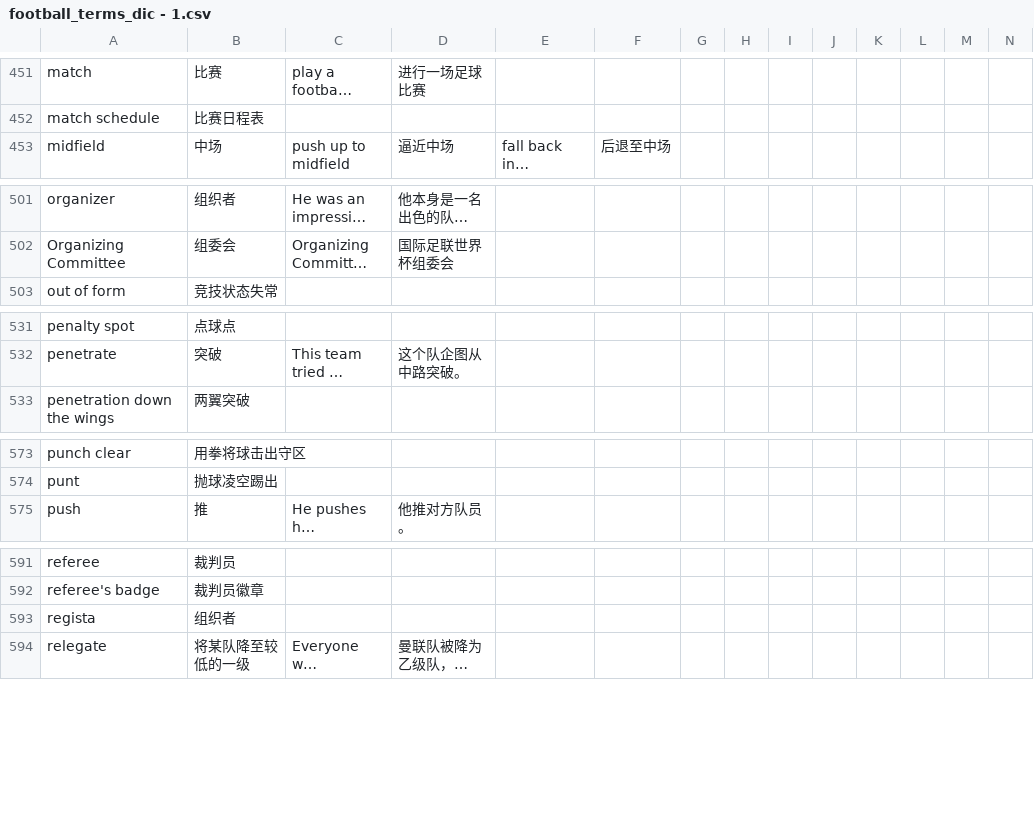
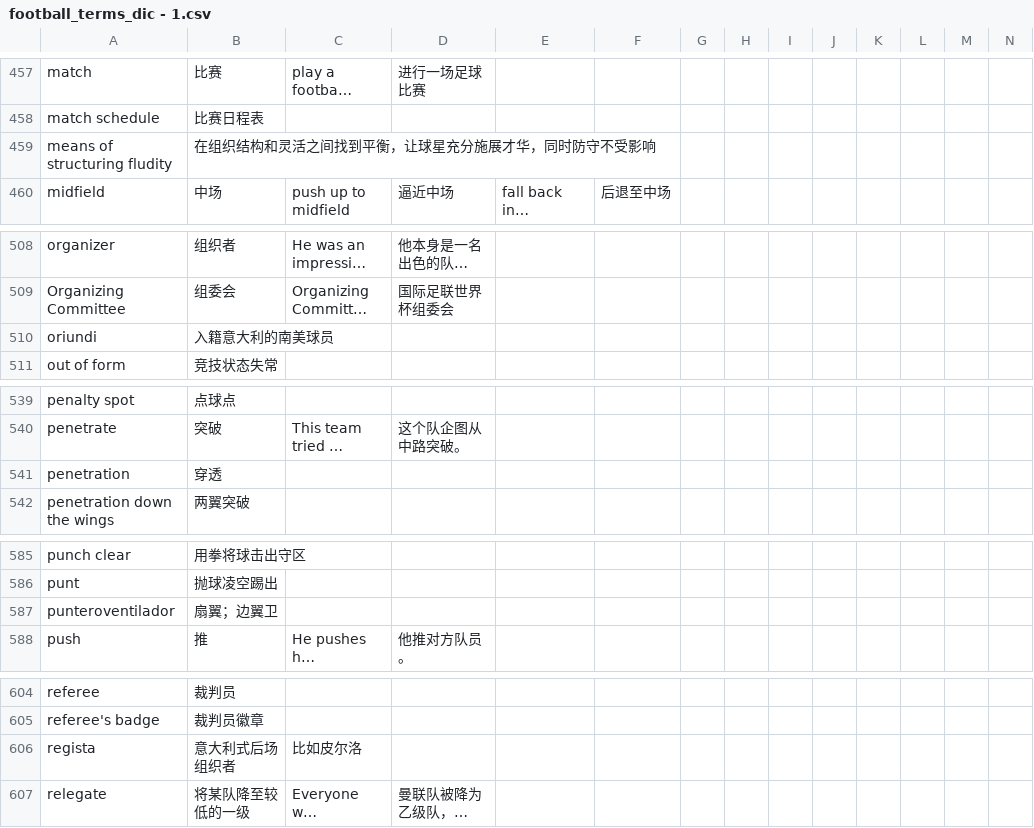
Before and after one commit to tanzhijian/football-dictionary-en_cn-macos, a CSV file: football_terms_dic - 1.csv, drawn as a sheet; only a part is shown, gaps mark what is left out; long unchanged cells end in …; addresses are those after the commit; rows hold the shown columns only; the diff covers the shown part only; the diff names each change by its address in the sheet, - before the commit and + after, or states it on an @@ line.

```diff
--- a/football_terms_dic - 1.csv
+++ b/football_terms_dic - 1.csv
+row 459: means of structuring fludity | 在组织结构和灵活之间找到平衡，让球星充分施展才华，同时防守不受影响
+row 510: oriundi | 入籍意大利的南美球员
+row 541: penetration | 穿透
+row 587: punteroventilador | 扇翼；边翼卫
-B606: 组织者
+B606: 意大利式后场组织者
-C606: (empty)
+C606: 比如皮尔洛
```
Also changed, not shown: 16 added rows elsewhere in this file, 1 other file.
